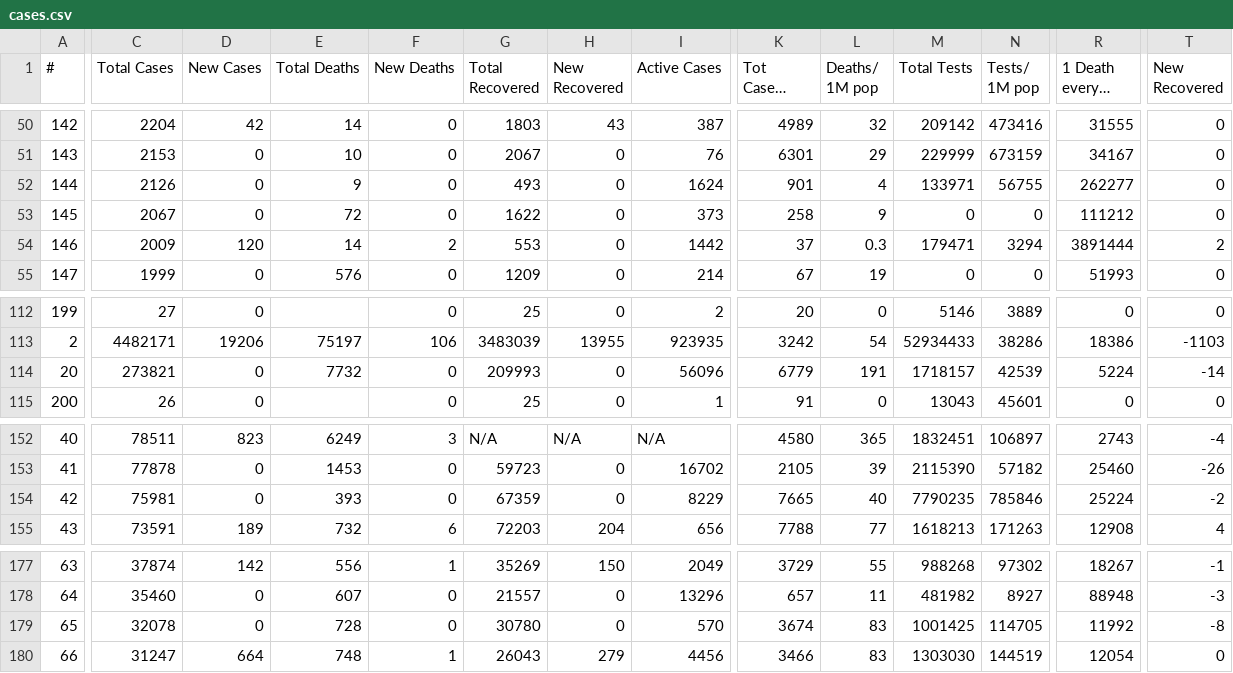
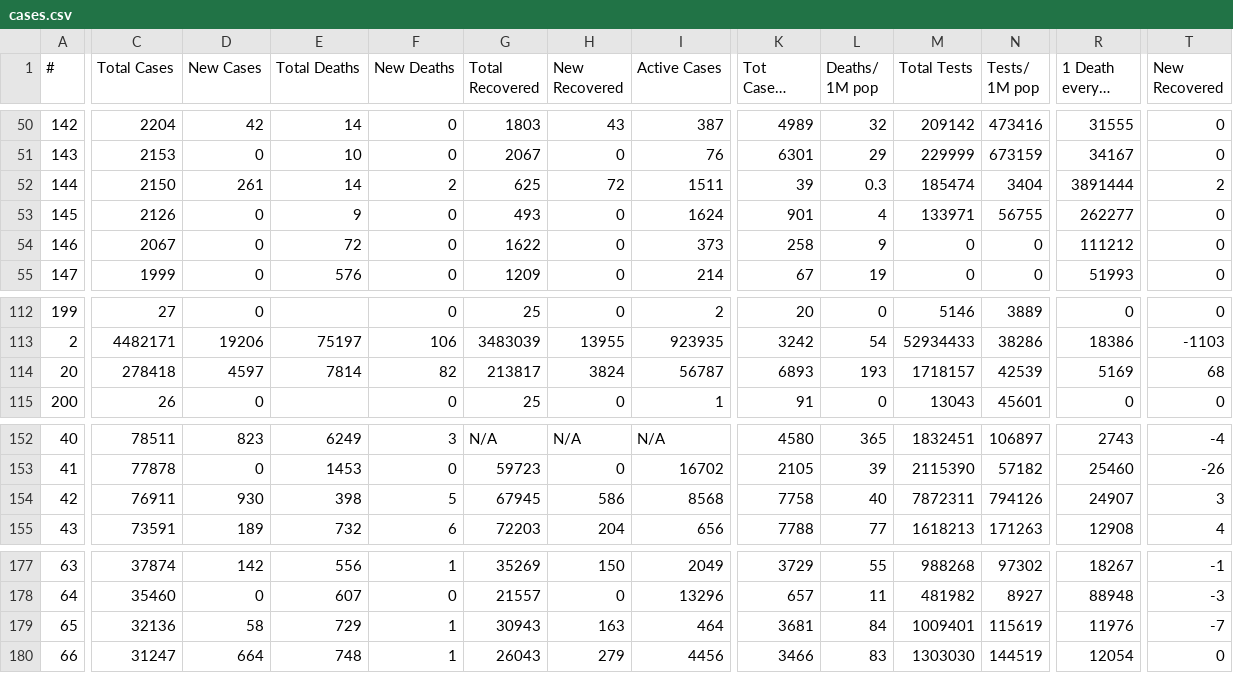
Before and after one commit to innolabglobal/corona-parser, a CSV file: cases.csv, drawn as a sheet; only a part is shown, gaps mark what is left out; long unchanged cells end in …; removed rows and columns are numbered as before the commit, all else as after; rows hold the shown columns only; the diff covers the shown part only; the diff names each change by its address in the sheet, - before the commit and + after, or states it on an @@ line.

```diff
--- a/cases.csv
+++ b/cases.csv
+row 52: 144 | 2150 | 261 | 14 | 2 | 625 | 72 | 1511 | 39 | 0.3 | 185474 | 3404 | 3891444 | 2
-A53 (#): 144
+A53 (#): 145
-A54 (#): 145
+A54 (#): 146
-row 54: 146 | 2009 | 120 | 14 | 2 | 553 | 0 | 1442 | 37 | 0.3 | 179471 | 3294 | 3891444 | 2
-C114 (Total Cases): 273821
+C114 (Total Cases): 278418
-D114 (New Cases): 0
+D114 (New Cases): 4597
-E114 (Total Deaths): 7732
+E114 (Total Deaths): 7814
-F114 (New Deaths): 0
+F114 (New Deaths): 82
-G114 (Total Recovered): 209993
+G114 (Total Recovered): 213817
-H114 (New Recovered): 0
+H114 (New Recovered): 3824
-I114 (Active Cases): 56096
+I114 (Active Cases): 56787
-K114 (Tot Cases/ 1M pop): 6779
+K114 (Tot Cases/ 1M pop): 6893
-L114 (Deaths/ 1M pop): 191
+L114 (Deaths/ 1M pop): 193
-R114 (1 Death every X ppl): 5224
+R114 (1 Death every X ppl): 5169
-T114 (New Recovered): -14
+T114 (New Recovered): 68
-C154 (Total Cases): 75981
+C154 (Total Cases): 76911
-D154 (New Cases): 0
+D154 (New Cases): 930
-E154 (Total Deaths): 393
+E154 (Total Deaths): 398
-F154 (New Deaths): 0
+F154 (New Deaths): 5
-G154 (Total Recovered): 67359
+G154 (Total Recovered): 67945
-H154 (New Recovered): 0
+H154 (New Recovered): 586
-I154 (Active Cases): 8229
+I154 (Active Cases): 8568
-K154 (Tot Cases/ 1M pop): 7665
+K154 (Tot Cases/ 1M pop): 7758
-M154 (Total Tests): 7790235
+M154 (Total Tests): 7872311
-N154 (Tests/ 1M pop): 785846
+N154 (Tests/ 1M pop): 794126
-R154 (1 Death every X ppl): 25224
+R154 (1 Death every X ppl): 24907
-T154 (New Recovered): -2
+T154 (New Recovered): 3
-C179 (Total Cases): 32078
+C179 (Total Cases): 32136
-D179 (New Cases): 0
+D179 (New Cases): 58
-E179 (Total Deaths): 728
+E179 (Total Deaths): 729
-F179 (New Deaths): 0
+F179 (New Deaths): 1
-G179 (Total Recovered): 30780
+G179 (Total Recovered): 30943
-H179 (New Recovered): 0
+H179 (New Recovered): 163
-I179 (Active Cases): 570
+I179 (Active Cases): 464
-K179 (Tot Cases/ 1M pop): 3674
+K179 (Tot Cases/ 1M pop): 3681
-L179 (Deaths/ 1M pop): 83
+L179 (Deaths/ 1M pop): 84
-M179 (Total Tests): 1001425
+M179 (Total Tests): 1009401
-N179 (Tests/ 1M pop): 114705
+N179 (Tests/ 1M pop): 115619
-R179 (1 Death every X ppl): 11992
+R179 (1 Death every X ppl): 11976
-T179 (New Recovered): -8
+T179 (New Recovered): -7
```
Also changed, not shown: 47 edited cells elsewhere in this file, cases_today.csv.
